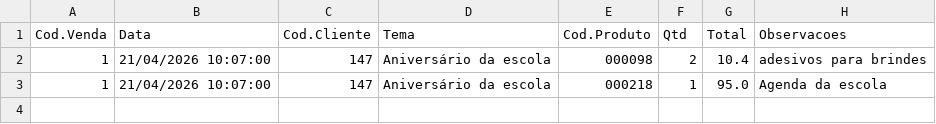
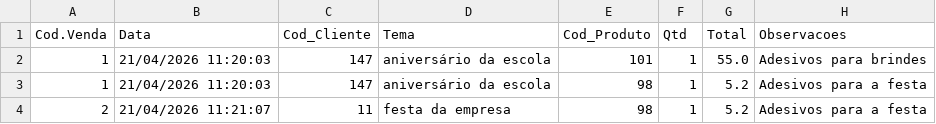
Before and after one commit to lucianoj75/app_gestao_frui_partis, a CSV file: Dados/Vendas_Realizadas.csv, drawn as a sheet.

```diff
--- a/Dados/Vendas_Realizadas.csv
+++ b/Dados/Vendas_Realizadas.csv
@@ -1,3 +1,4 @@
-Cod.Venda;Data;Cod.Cliente;Tema;Cod.Produto;Qtd;Total;Observacoes
-1;21/04/2026 10:07:00;147;Aniversário da escola;000098;2;10.4;adesivos para brindes
-1;21/04/2026 10:07:00;147;Aniversário da escola;000218;1;95.0;Agenda da escola
+Cod.Venda;Data;Cod_Cliente;Tema;Cod_Produto;Qtd;Total;Observacoes
+1;21/04/2026 11:20:03;147;aniversário da escola;101;1;55.0;Adesivos para brindes
+1;21/04/2026 11:20:03;147;aniversário da escola;98;1;5.2;Adesivos para a festa
+2;21/04/2026 11:21:07;11;festa da empresa;98;1;5.2;Adesivos para a festa
```
Also changed, not shown: Dados/Clientes.csv, Dados/Produtos.csv.
